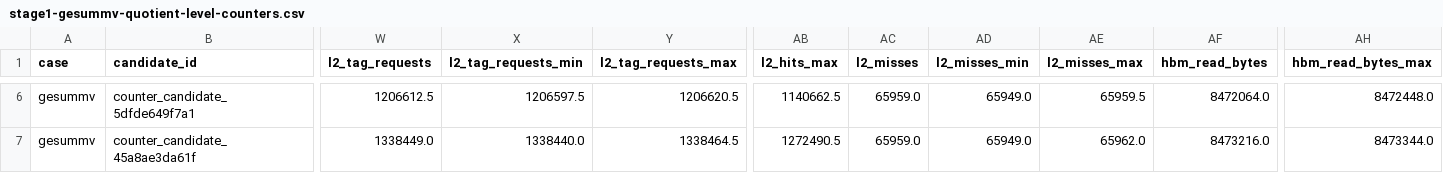
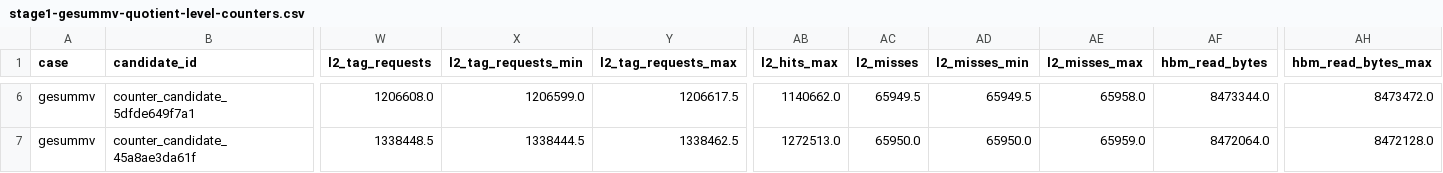
Before and after one commit to Dando18/laqs, a CSV file: triton/results/stage1-gesummv-quotient-level-counters.csv, drawn as a sheet; only a part is shown, gaps mark what is left out; the diff covers the shown part only; the diff names each change by its address in the sheet, - before the commit and + after, or states it on an @@ line.

```diff
--- a/triton/results/stage1-gesummv-quotient-level-counters.csv
+++ b/triton/results/stage1-gesummv-quotient-level-counters.csv
-W6 (l2_tag_requests): 1206612.5
+W6 (l2_tag_requests): 1206608.0
-X6 (l2_tag_requests_min): 1206597.5
+X6 (l2_tag_requests_min): 1206599.0
-Y6 (l2_tag_requests_max): 1206620.5
+Y6 (l2_tag_requests_max): 1206617.5
-AB6 (l2_hits_max): 1140662.5
+AB6 (l2_hits_max): 1140662.0
-AC6 (l2_misses): 65959.0
+AC6 (l2_misses): 65949.5
-AD6 (l2_misses_min): 65949.0
+AD6 (l2_misses_min): 65949.5
-AE6 (l2_misses_max): 65959.5
+AE6 (l2_misses_max): 65958.0
-AF6 (hbm_read_bytes): 8472064.0
+AF6 (hbm_read_bytes): 8473344.0
-AH6 (hbm_read_bytes_max): 8472448.0
+AH6 (hbm_read_bytes_max): 8473472.0
-W7 (l2_tag_requests): 1338449.0
+W7 (l2_tag_requests): 1338448.5
-X7 (l2_tag_requests_min): 1338440.0
+X7 (l2_tag_requests_min): 1338444.5
-Y7 (l2_tag_requests_max): 1338464.5
+Y7 (l2_tag_requests_max): 1338462.5
-AB7 (l2_hits_max): 1272490.5
+AB7 (l2_hits_max): 1272513.0
-AC7 (l2_misses): 65959.0
+AC7 (l2_misses): 65950.0
-AD7 (l2_misses_min): 65949.0
+AD7 (l2_misses_min): 65950.0
-AE7 (l2_misses_max): 65962.0
+AE7 (l2_misses_max): 65959.0
-AF7 (hbm_read_bytes): 8473216.0
+AF7 (hbm_read_bytes): 8472064.0
-AH7 (hbm_read_bytes_max): 8473344.0
+AH7 (hbm_read_bytes_max): 8472128.0
```
Also changed, not shown: 144 edited cells elsewhere in this file, 22 other files.
